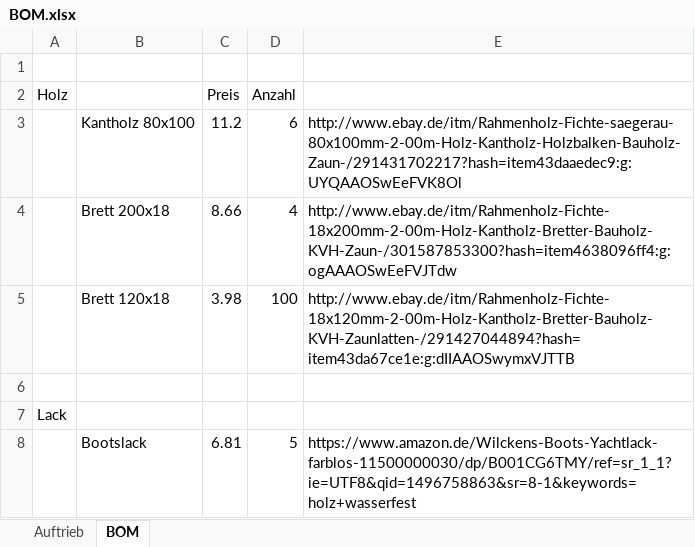
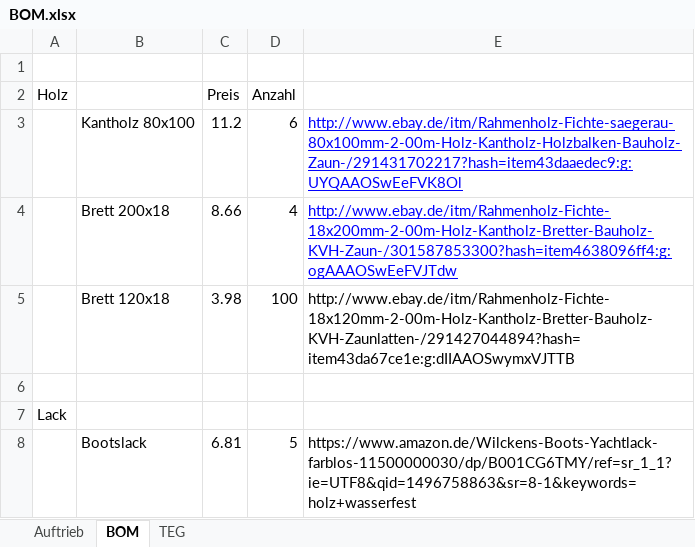
Before and after one commit to patrickwieth/hot-tug, an Excel workbook: BOM.xlsx, sheet BOM, drawn as a sheet; only a part is shown; values as stored, in another font and other column widths than the file's, no borders; the diff names each change by its address in the sheet, - before the commit and + after, or states it on an @@ line.

```diff
--- a/BOM.xlsx (sheet BOM)
+++ b/BOM.xlsx (sheet BOM)
+sheet tab: TEG
@@ E3:E4 underline: off → on, text colour: black → #0000FF @@
```
